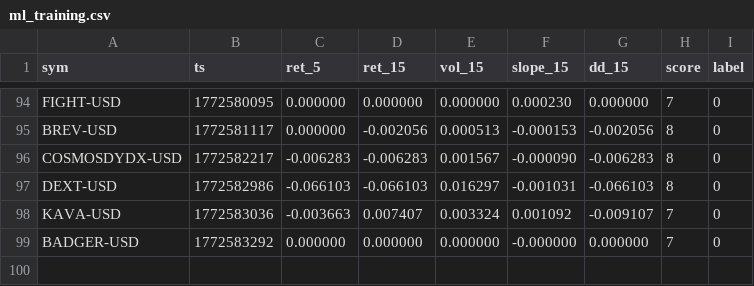
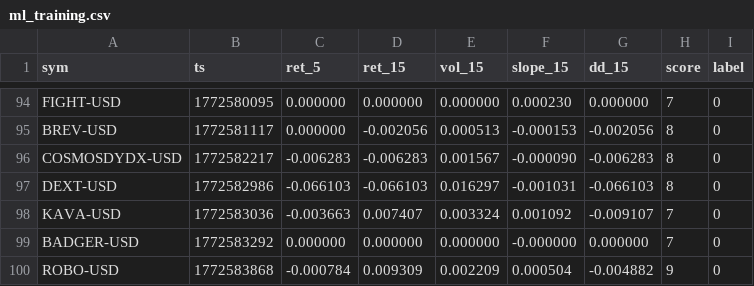
Before and after one commit to joshuadobbs056-ctrl/coin-sniper-data, a CSV file: ml_training.csv, drawn as a sheet; only a part is shown, gaps mark what is left out.

Commit message:
update ml_training.csv

```diff
--- a/ml_training.csv
+++ b/ml_training.csv
@@ -99 +99,2 @@ KAVA-USD,1772583036,-0.003663,0.007407,0.003324,0.001092,-0.009107,7,0
 BADGER-USD,1772583292,0.000000,0.000000,0.000000,-0.000000,0.000000,7,0
+ROBO-USD,1772583868,-0.000784,0.009309,0.002209,0.000504,-0.004882,9,0
```
